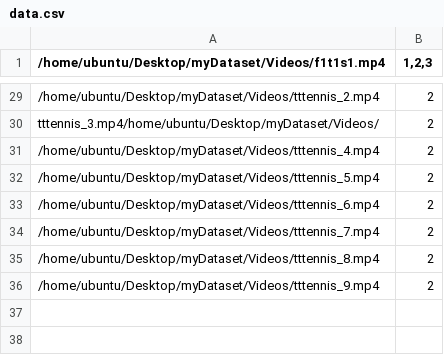
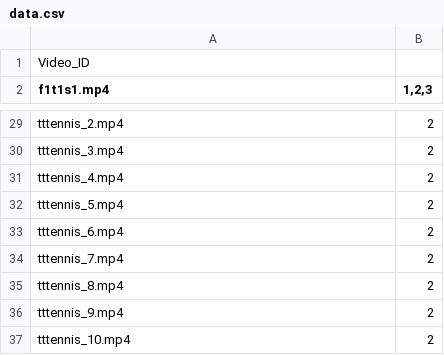
Before and after one commit to akbacak/DMLVH2, a CSV file: data.csv, drawn as a sheet; only a part is shown, gaps mark what is left out; the diff covers the shown part only.

```diff
--- a/data.csv
+++ b/data.csv
@@ -1 +1,2 @@
-/home/ubuntu/Desktop/myDataset/Videos/f1t1s1.mp4,"1,2,3"
+Video_ID,
+f1t1s1.mp4,"1,2,3"
@@ -29,8 +29,9 @@
-/home/ubuntu/Desktop/myDataset/Videos/tttennis_2.mp4,2
-tttennis_3.mp4/home/ubuntu/Desktop/myDataset/Videos/,2
-/home/ubuntu/Desktop/myDataset/Videos/tttennis_4.mp4,2
-/home/ubuntu/Desktop/myDataset/Videos/tttennis_5.mp4,2
-/home/ubuntu/Desktop/myDataset/Videos/tttennis_6.mp4,2
-/home/ubuntu/Desktop/myDataset/Videos/tttennis_7.mp4,2
-/home/ubuntu/Desktop/myDataset/Videos/tttennis_8.mp4,2
-/home/ubuntu/Desktop/myDataset/Videos/tttennis_9.mp4,2
+tttennis_2.mp4,2
+tttennis_3.mp4,2
+tttennis_4.mp4,2
+tttennis_5.mp4,2
+tttennis_6.mp4,2
+tttennis_7.mp4,2
+tttennis_8.mp4,2
+tttennis_9.mp4,2
+tttennis_10.mp4,2
```
Also changed, not shown: 1 added row, 2 removed rows and 25 edited cells elsewhere in this file, 1 other file.
